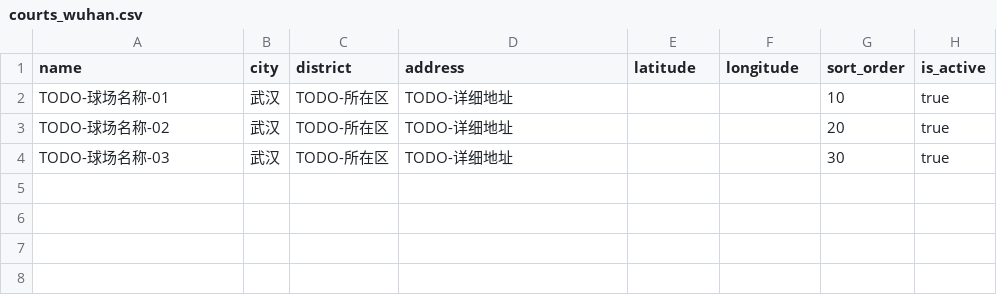
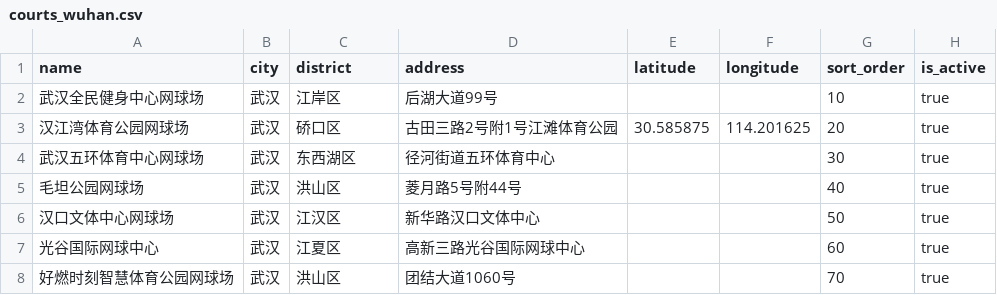
Before and after one commit to AlexQianjin/tennis-player-match, a CSV file: apps/api/seed/courts_wuhan.csv, drawn as a sheet.

```diff
--- a/apps/api/seed/courts_wuhan.csv
+++ b/apps/api/seed/courts_wuhan.csv
@@ -1,4 +1,8 @@
 name,city,district,address,latitude,longitude,sort_order,is_active
-TODO-球场名称-01,武汉,TODO-所在区,TODO-详细地址,,,10,true
-TODO-球场名称-02,武汉,TODO-所在区,TODO-详细地址,,,20,true
-TODO-球场名称-03,武汉,TODO-所在区,TODO-详细地址,,,30,true
+武汉全民健身中心网球场,武汉,江岸区,后湖大道99号,,,10,true
+汉江湾体育公园网球场,武汉,硚口区,古田三路2号附1号江滩体育公园,30.585875,114.201625,20,true
+武汉五环体育中心网球场,武汉,东西湖区,径河街道五环体育中心,,,30,true
+毛坦公园网球场,武汉,洪山区,菱月路5号附44号,,,40,true
+汉口文体中心网球场,武汉,江汉区,新华路汉口文体中心,,,50,true
+光谷国际网球中心,武汉,江夏区,高新三路光谷国际网球中心,,,60,true
+好燃时刻智慧体育公园网球场,武汉,洪山区,团结大道1060号,,,70,true
```
Also changed, not shown: 5 other files.
